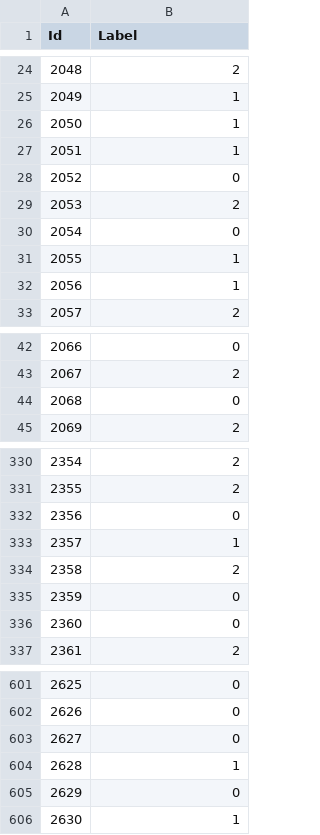
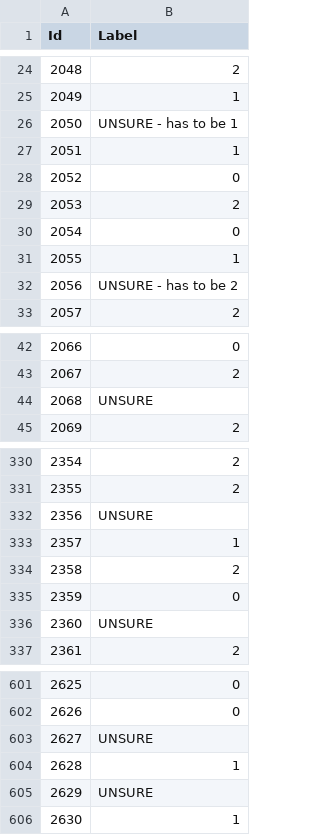
Before and after one commit to BaluJr/MachineLearning-Projects, a CSV file: MLProjects/MLProjects/classification_prediction_RBFvsSVC.csv, drawn as a sheet; only a part is shown, gaps mark what is left out; the diff covers the shown part only.

Commit message:
Added determined value as info behind unsure results

```diff
--- a/MLProjects/MLProjects/classification_prediction_RBFvsSVC.csv
+++ b/MLProjects/MLProjects/classification_prediction_RBFvsSVC.csv
@@ -25,3 +25,3 @@ Id,Label
 2049,1
-2050,1
+2050,UNSURE - has to be 1
 2051,1
@@ -31,3 +31,3 @@ Id,Label
 2055,1
-2056,1
+2056,UNSURE - has to be 2
 2057,2
@@ -43,3 +43,3 @@ Id,Label
 2067,2
-2068,0
+2068,UNSURE
 2069,2
@@ -331,3 +331,3 @@ Id,Label
 2355,2
-2356,0
+2356,UNSURE
 2357,1
@@ -335,3 +335,3 @@ Id,Label
 2359,0
-2360,0
+2360,UNSURE
 2361,2
@@ -602,5 +602,5 @@ Id,Label
 2626,0
-2627,0
+2627,UNSURE
 2628,1
-2629,0
+2629,UNSURE
 2630,1
```
Also changed, not shown: 28 edited cells elsewhere in this file.
